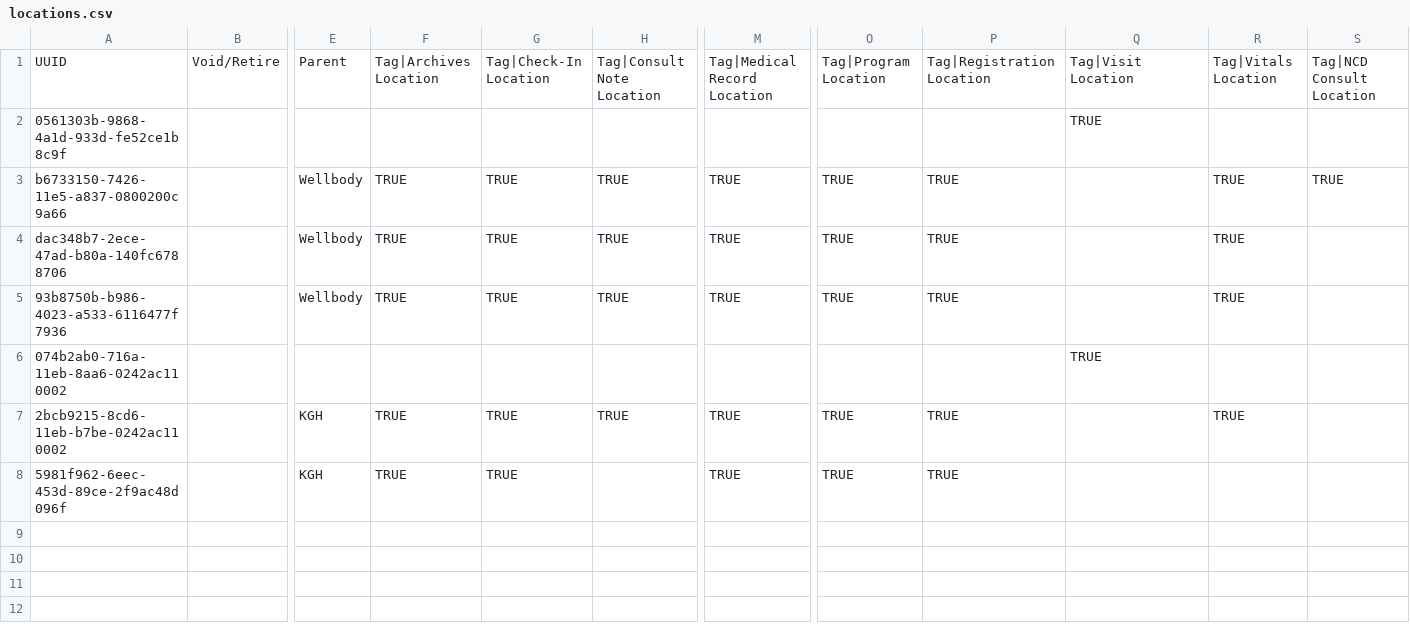
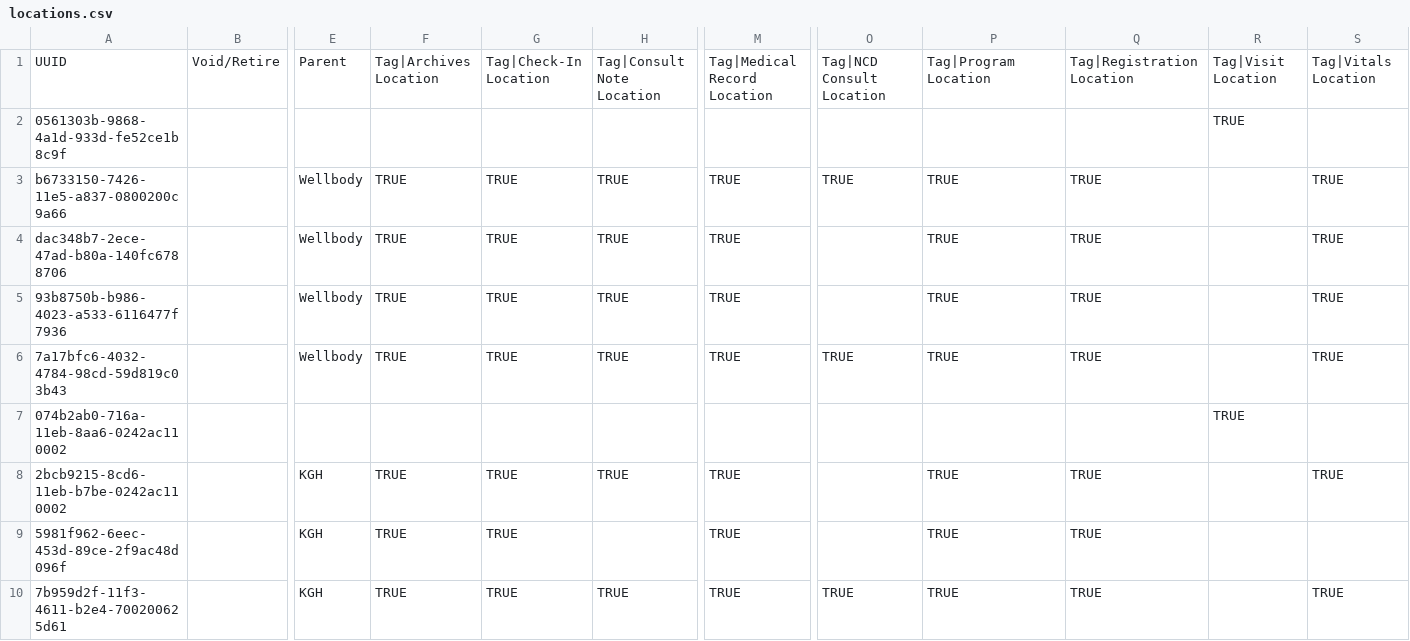
Before and after one commit to chocopiosl/openmrs-configsl, a CSV file: configuration/locations/locations.csv, drawn as a sheet; only a part is shown, gaps mark what is left out; addresses are those after the commit; rows hold the shown columns only; the diff names each change by its address in the sheet, - before the commit and + after, or states it on an @@ line.

Commit message:
SL-262 Added NCD location on gladi

```diff
--- a/configuration/locations/locations.csv
+++ b/configuration/locations/locations.csv
-O1: Tag|Program Location
+O1: Tag|NCD Consult Location
-P1: Tag|Registration Location
+P1: Tag|Program Location
-Q1: Tag|Visit Location
+Q1: Tag|Registration Location
-R1: Tag|Vitals Location
+R1: Tag|Visit Location
-S1: Tag|NCD Consult Location
+S1: Tag|Vitals Location
-Q2: TRUE
+Q2: (empty)
-R2: (empty)
+R2: TRUE
-Q3:Q5: (empty)
+Q3:Q5: TRUE
-R3:R5: TRUE
+R3:R5: (empty)
-O4:O5: TRUE
+O4:O5: (empty)
-S4:S5: (empty)
+S4:S5: TRUE
+row 6: 7a17bfc6-4032-4784-98cd-59d819c03b43 |  | Wellbody | TRUE | TRUE | TRUE | TRUE | TRUE | TRUE | TRUE |  | TRUE
-Q7: TRUE
+Q7: (empty)
-R7: (empty)
+R7: TRUE
-O8:O9: TRUE
+O8:O9: (empty)
-Q8:Q9: (empty)
+Q8:Q9: TRUE
-R8: TRUE
+R8: (empty)
-S8: (empty)
+S8: TRUE
+row 10: 7b959d2f-11f3-4611-b2e4-700200625d61 |  | KGH | TRUE | TRUE | TRUE | TRUE | TRUE | TRUE | TRUE |  | TRUE
```
Also changed, not shown: 1 other file.
